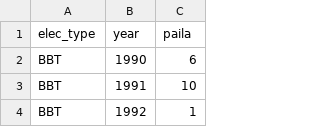
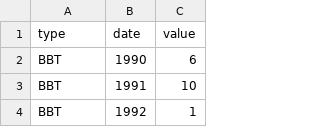
Before and after one commit to samszo/jardindesconnaissances, a CSV file: public/data/trends.csv, drawn as a sheet; only a part is shown.

```diff
--- a/public/data/trends.csv
+++ b/public/data/trends.csv
@@ -1,2 +1,2 @@
-elec_type,year,paila
+type,date,value
 BBT,1990,6
```
Also changed, not shown: 16 other files.
